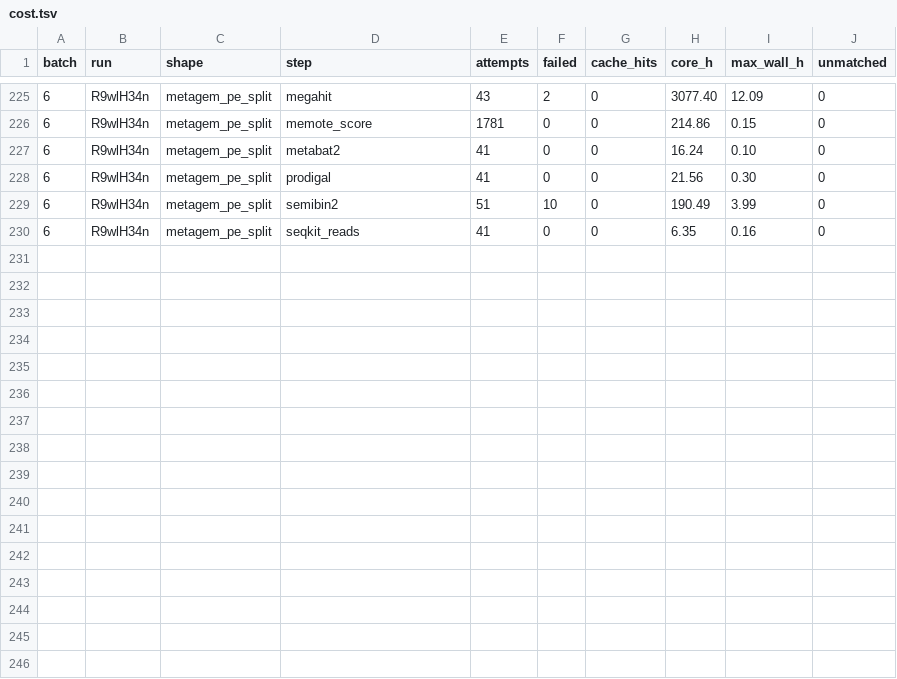
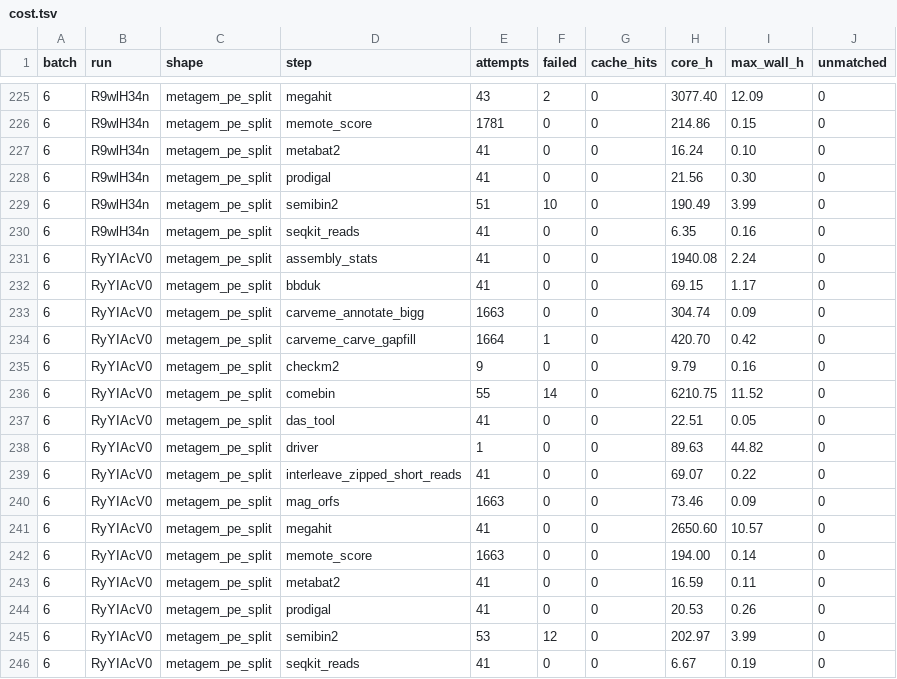
Before and after one commit to phy0x1a79ed/Metasmith, a TSV file: research/metasmith_benchmark/results/e5/cost.tsv, drawn as a sheet; only a part is shown, gaps mark what is left out.

```diff
--- a/research/metasmith_benchmark/results/e5/cost.tsv
+++ b/research/metasmith_benchmark/results/e5/cost.tsv
@@ -230 +230,17 @@ batch	run	shape	step	attempts	failed	cache_hits	core_h	max_wall_h	unmatched
 6	R9wlH34n	metagem_pe_split	seqkit_reads	41	0	0	6.35	0.16	0
+6	RyYIAcV0	metagem_pe_split	assembly_stats	41	0	0	1940.08	2.24	0
+6	RyYIAcV0	metagem_pe_split	bbduk	41	0	0	69.15	1.17	0
+6	RyYIAcV0	metagem_pe_split	carveme_annotate_bigg	1663	0	0	304.74	0.09	0
+6	RyYIAcV0	metagem_pe_split	carveme_carve_gapfill	1664	1	0	420.70	0.42	0
+6	RyYIAcV0	metagem_pe_split	checkm2	9	0	0	9.79	0.16	0
+6	RyYIAcV0	metagem_pe_split	comebin	55	14	0	6210.75	11.52	0
+6	RyYIAcV0	metagem_pe_split	das_tool	41	0	0	22.51	0.05	0
+6	RyYIAcV0	metagem_pe_split	driver	1	0	0	89.63	44.82	0
+6	RyYIAcV0	metagem_pe_split	interleave_zipped_short_reads	41	0	0	69.07	0.22	0
+6	RyYIAcV0	metagem_pe_split	mag_orfs	1663	0	0	73.46	0.09	0
+6	RyYIAcV0	metagem_pe_split	megahit	41	0	0	2650.60	10.57	0
+6	RyYIAcV0	metagem_pe_split	memote_score	1663	0	0	194.00	0.14	0
+6	RyYIAcV0	metagem_pe_split	metabat2	41	0	0	16.59	0.11	0
+6	RyYIAcV0	metagem_pe_split	prodigal	41	0	0	20.53	0.26	0
+6	RyYIAcV0	metagem_pe_split	semibin2	53	12	0	202.97	3.99	0
+6	RyYIAcV0	metagem_pe_split	seqkit_reads	41	0	0	6.67	0.19	0
```
Also changed, not shown: research/metasmith_benchmark/results/e5/cleanup.tsv, 1 other file.
